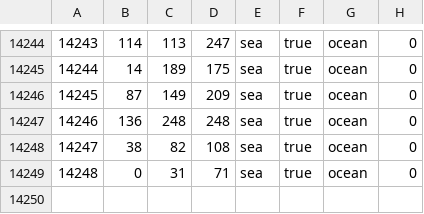
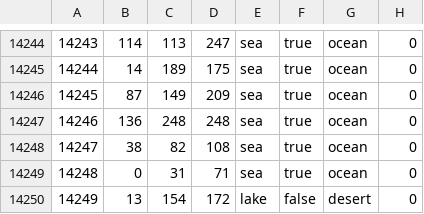
Before and after one commit to Thursasprengir/AtlantisMuLemuria, a CSV file: map/definition.csv, drawn as a sheet; only a part is shown, gaps mark what is left out.

Commit message:
Added Great Hole Lake to Australia, changed its terrain

```diff
--- a/map/definition.csv
+++ b/map/definition.csv
@@ -14249 +14249,2 @@
 14248;0;31;71;sea;true;ocean;0
+14249;13;154;172;lake;false;desert;0
```
Also changed, not shown: 4 other files.
